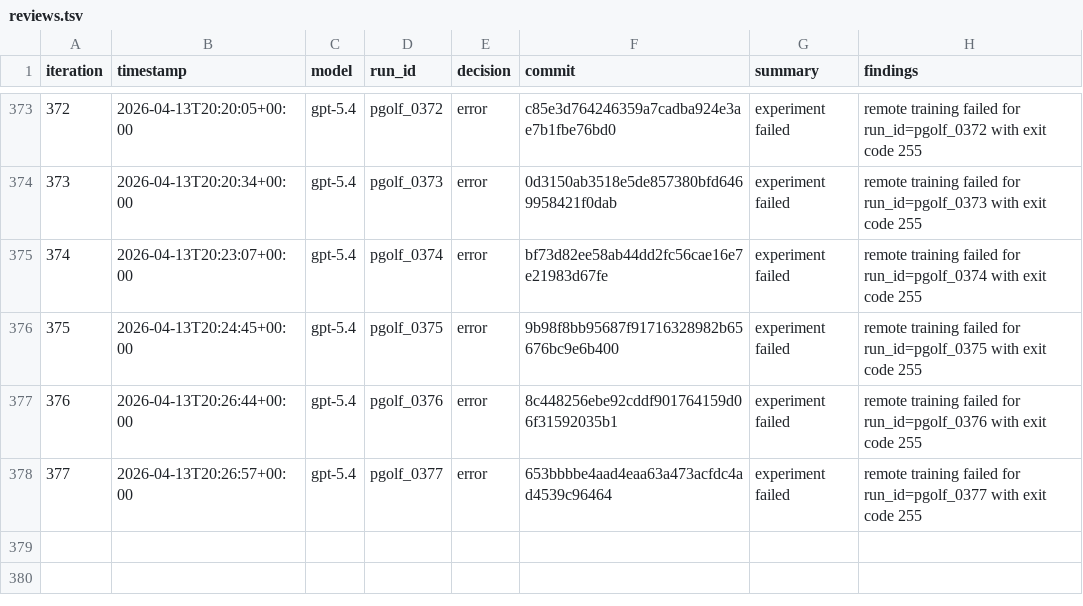
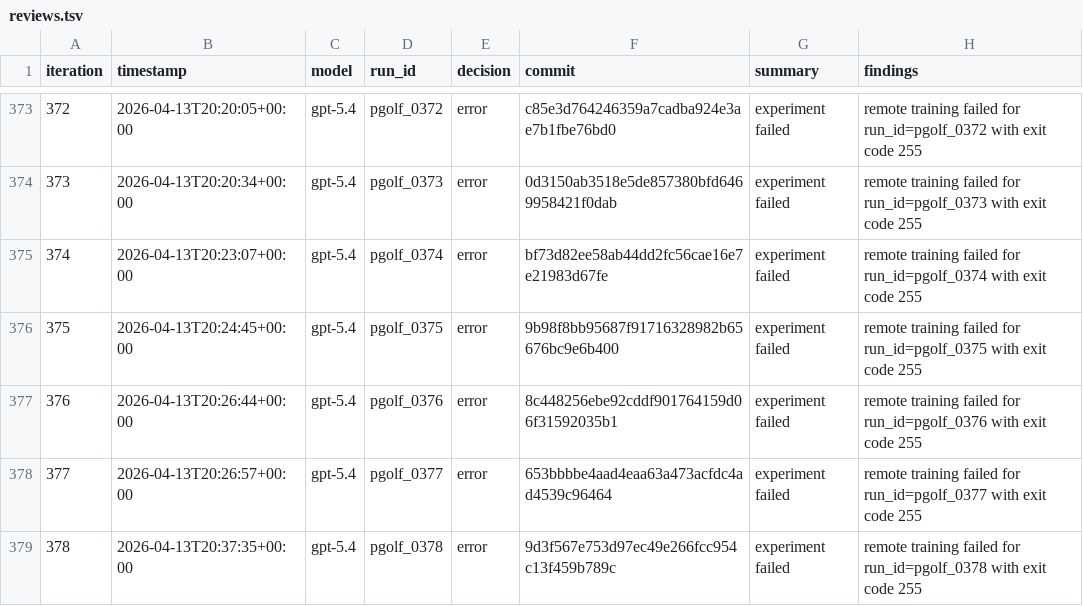
Before and after one commit to carlulsoe/parameter-golf, a TSV file: reviews.tsv, drawn as a sheet; only a part is shown, gaps mark what is left out; the diff names each change by its address in the sheet, - before the commit and + after, or states it on an @@ line.

Commit message:
chore(autoresearch): record error for pgolf_0378

```diff
--- a/reviews.tsv
+++ b/reviews.tsv
+row 379: 378 | 2026-04-13T20:37:35+00:00 | gpt-5.4 | pgolf_0378 | error | 9d3f567e753d97ec49e266fcc954c13f459b789c | experiment failed | remote training failed for run_id=pgolf_0378 with exit code 255
```
Also changed, not shown: 1 other file.
